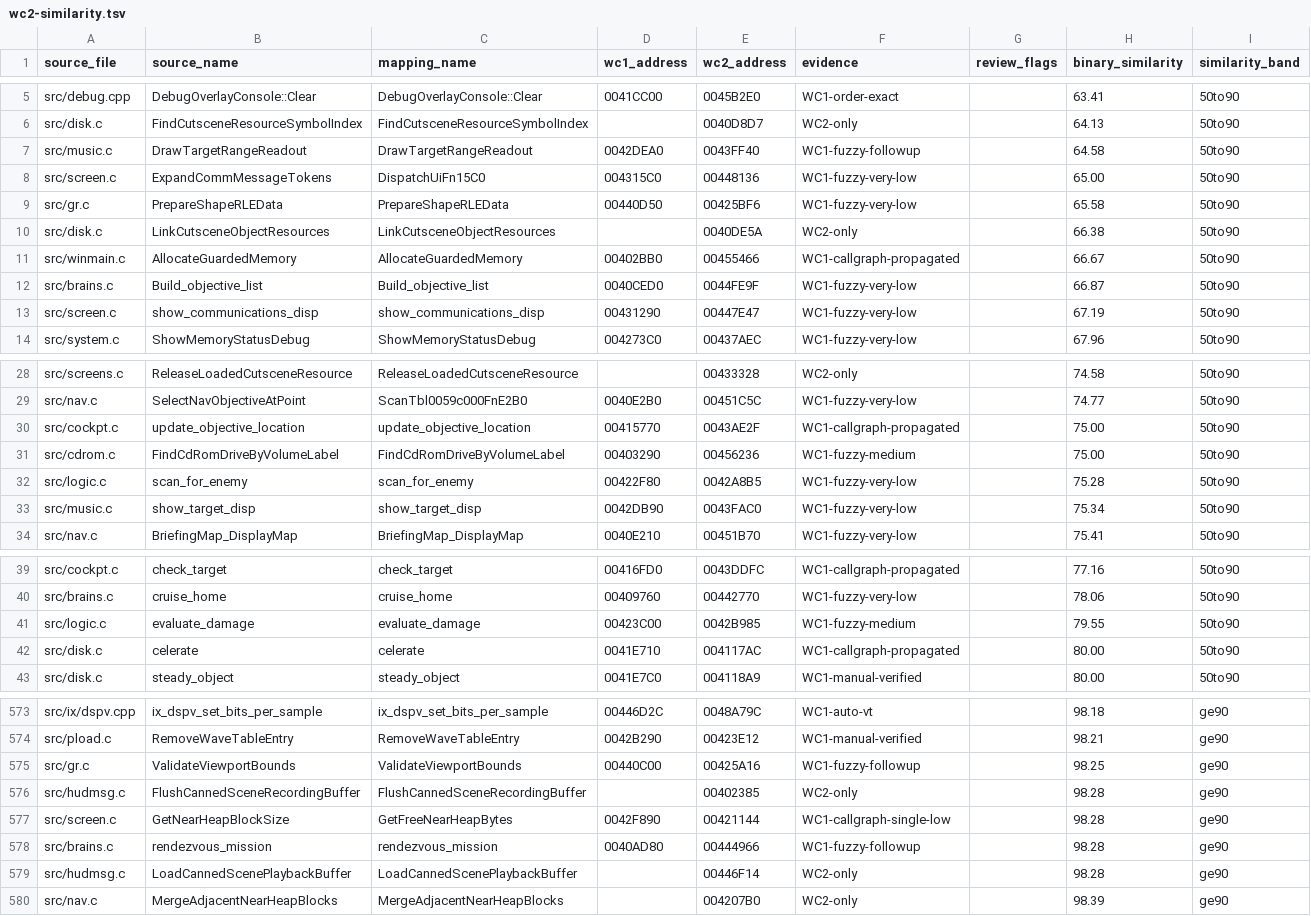
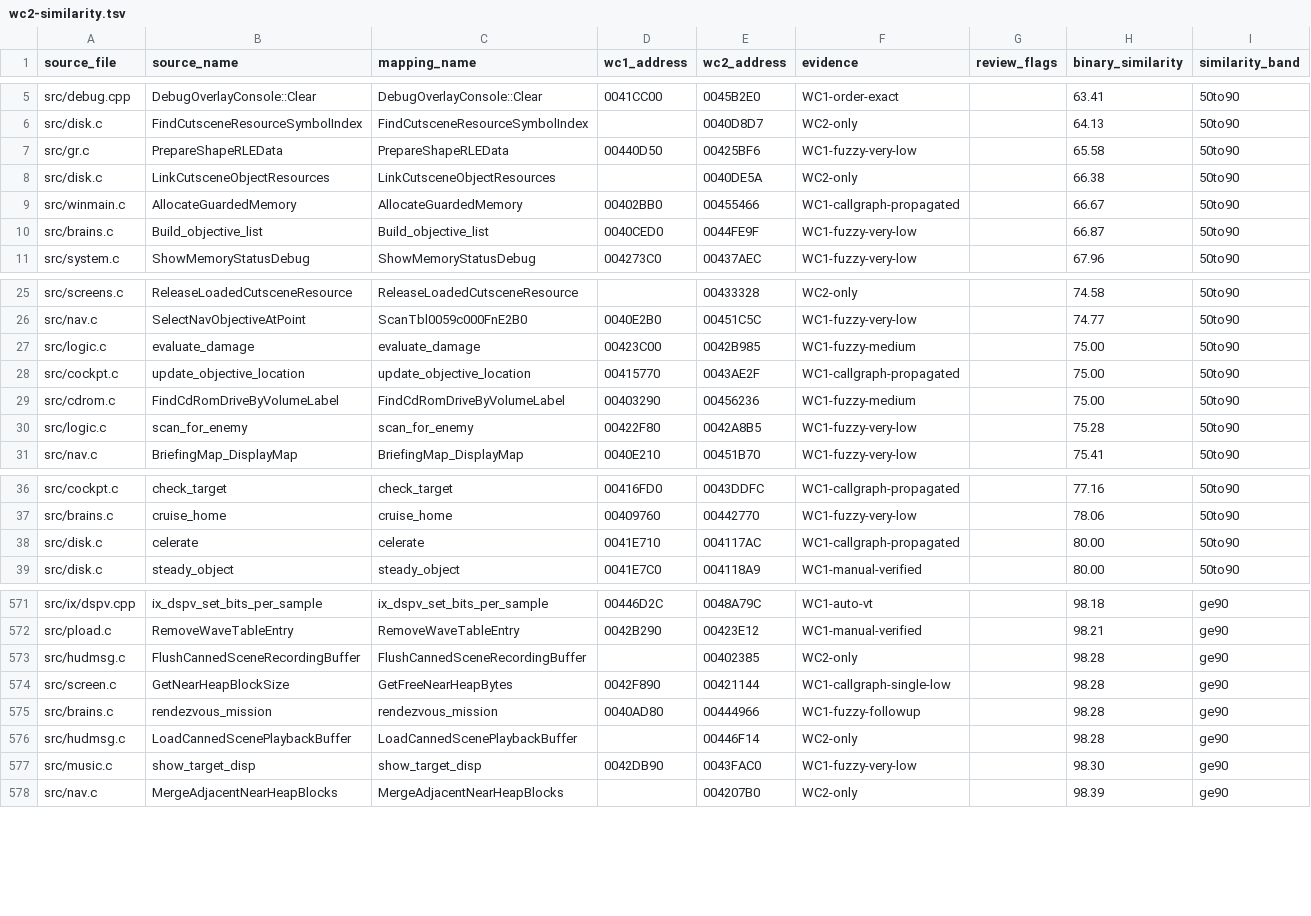
Before and after one commit to neuromancer/wc2-re, a TSV file: reports/wc2-similarity.tsv, drawn as a sheet; only a part is shown, gaps mark what is left out; removed rows and columns are numbered as before the commit, all else as after; the diff covers the shown part only; the diff names each change by its address in the sheet, - before the commit and + after, or states it on an @@ line.

```diff
--- a/reports/wc2-similarity.tsv
+++ b/reports/wc2-similarity.tsv
-row 7: src/music.c | DrawTargetRangeReadout | DrawTargetRangeReadout | 0042DEA0 | 0043FF40 | WC1-fuzzy-followup |  | 64.58 | 50to90
-row 8: src/screen.c | ExpandCommMessageTokens | DispatchUiFn15C0 | 004315C0 | 00448136 | WC1-fuzzy-very-low |  | 65.00 | 50to90
-row 13: src/screen.c | show_communications_disp | show_communications_disp | 00431290 | 00447E47 | WC1-fuzzy-very-low |  | 67.19 | 50to90
+row 27: src/logic.c | evaluate_damage | evaluate_damage | 00423C00 | 0042B985 | WC1-fuzzy-medium |  | 75.00 | 50to90
-row 33: src/music.c | show_target_disp | show_target_disp | 0042DB90 | 0043FAC0 | WC1-fuzzy-very-low |  | 75.34 | 50to90
-row 41: src/logic.c | evaluate_damage | evaluate_damage | 00423C00 | 0042B985 | WC1-fuzzy-medium |  | 79.55 | 50to90
-row 575: src/gr.c | ValidateViewportBounds | ValidateViewportBounds | 00440C00 | 00425A16 | WC1-fuzzy-followup |  | 98.25 | ge90
+row 577: src/music.c | show_target_disp | show_target_disp | 0042DB90 | 0043FAC0 | WC1-fuzzy-very-low |  | 98.30 | ge90
```
Also changed, not shown: 6 added rows and 2 removed rows elsewhere in this file, 2 other files.
